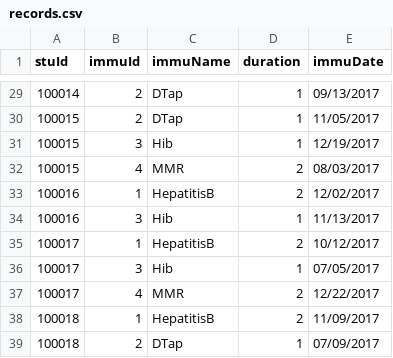
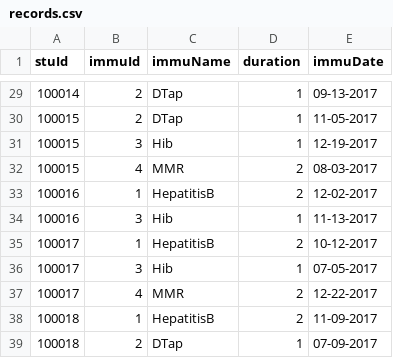
Before and after one commit to karthikb2196/DayCare_Project, a CSV file: workspace-2019-6-DayCare_Project/Project1/records.csv, drawn as a sheet; only a part is shown, gaps mark what is left out; the diff covers the shown part only.

```diff
--- a/workspace-2019-6-DayCare_Project/Project1/records.csv
+++ b/workspace-2019-6-DayCare_Project/Project1/records.csv
@@ -29,11 +29,11 @@ stuId,immuId,immuName,duration,immuDate
-100014,2,DTap,1,09/13/2017
-100015,2,DTap,1,11/05/2017
-100015,3,Hib,1,12/19/2017
-100015,4,MMR,2,08/03/2017
-100016,1,HepatitisB,2,12/02/2017
-100016,3,Hib,1,11/13/2017
-100017,1,HepatitisB,2,10/12/2017
-100017,3,Hib,1,07/05/2017
-100017,4,MMR,2,12/22/2017
-100018,1,HepatitisB,2,11/09/2017
-100018,2,DTap,1,07/09/2017
+100014,2,DTap,1,09-13-2017
+100015,2,DTap,1,11-05-2017
+100015,3,Hib,1,12-19-2017
+100015,4,MMR,2,08-03-2017
+100016,1,HepatitisB,2,12-02-2017
+100016,3,Hib,1,11-13-2017
+100017,1,HepatitisB,2,10-12-2017
+100017,3,Hib,1,07-05-2017
+100017,4,MMR,2,12-22-2017
+100018,1,HepatitisB,2,11-09-2017
+100018,2,DTap,1,07-09-2017
```
Also changed, not shown: 27 edited cells elsewhere in this file.
